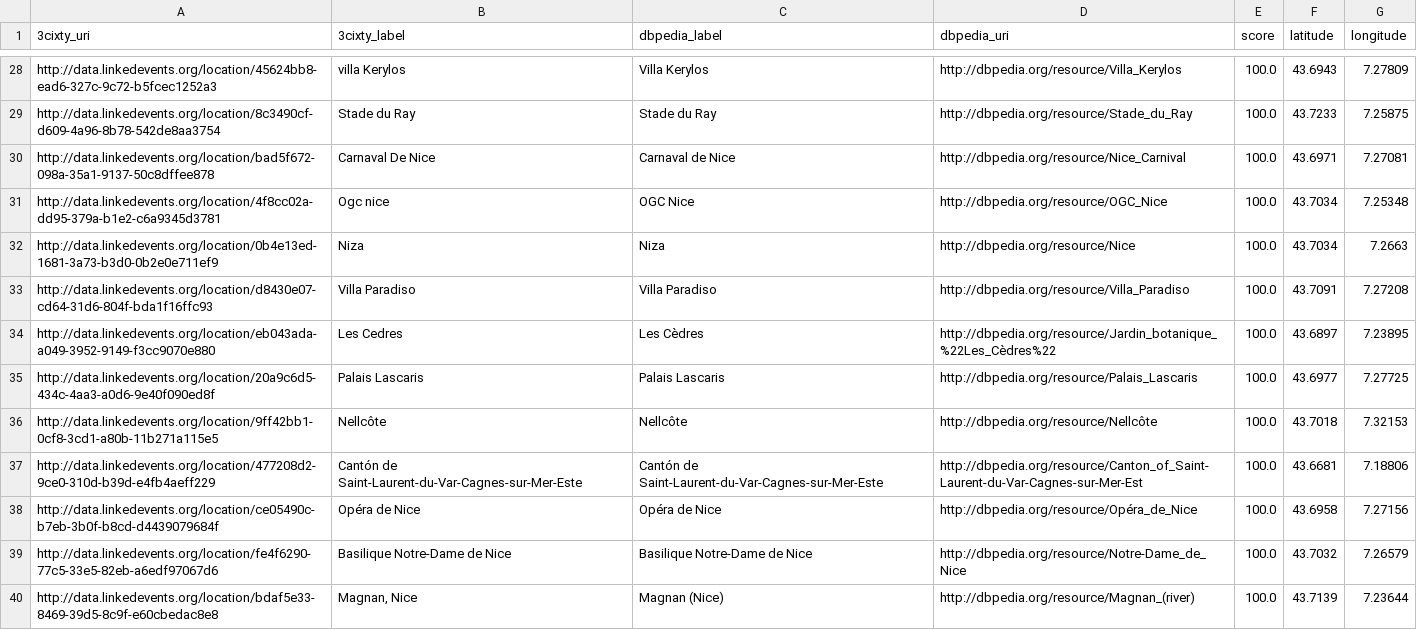
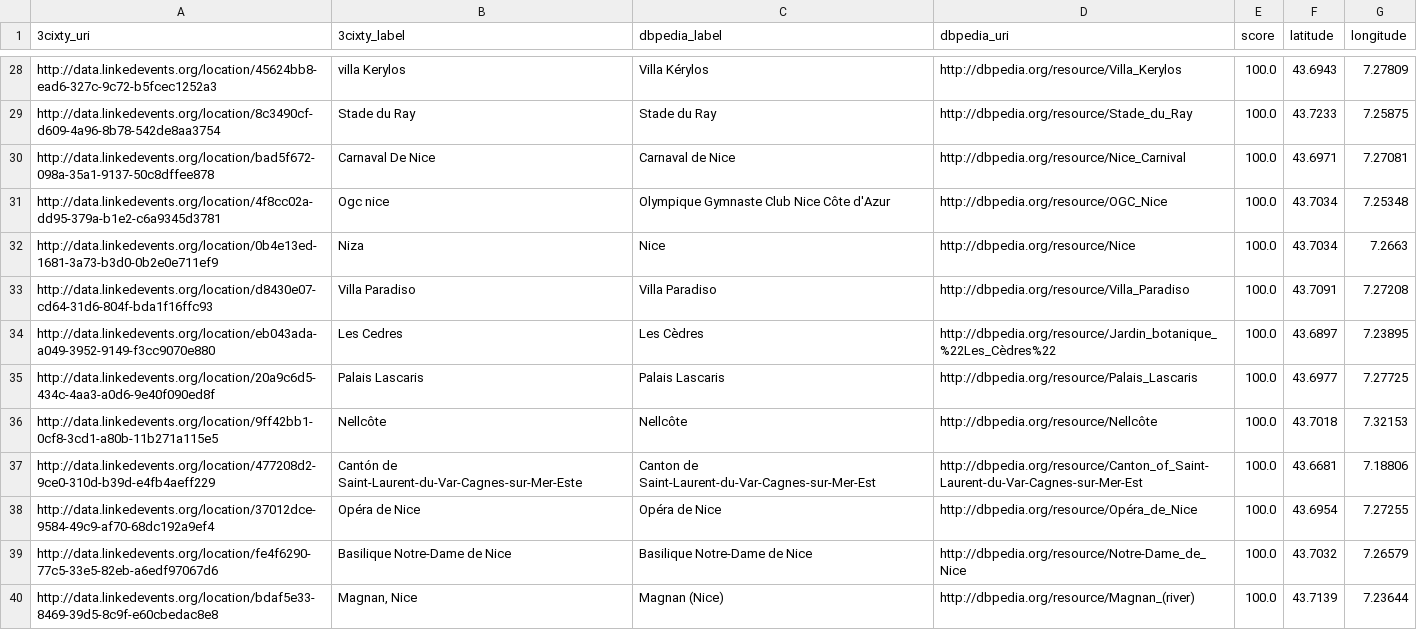
Before and after one commit to D2KLab/CityMUS, a CSV file: server/data/dbpedia_match_nogeo_distinct.csv, drawn as a sheet; only a part is shown, gaps mark what is left out; the diff covers the shown part only; the diff names each change by its address in the sheet, - before the commit and + after, or states it on an @@ line.

Commit message:
consider distance to dbpedia coordinates during poi filtering, create poi artist links

```diff
--- a/server/data/dbpedia_match_nogeo_distinct.csv
+++ b/server/data/dbpedia_match_nogeo_distinct.csv
-C28 (dbpedia_label): Villa Kerylos
+C28 (dbpedia_label): Villa Kérylos
-C31 (dbpedia_label): OGC Nice
+C31 (dbpedia_label): Olympique Gymnaste Club Nice Côte d'Azur
-C32 (dbpedia_label): Niza
+C32 (dbpedia_label): Nice
-C37 (dbpedia_label): Cantón de Saint-Laurent-du-Var-Cagnes-sur-Mer-Este
+C37 (dbpedia_label): Canton de Saint-Laurent-du-Var-Cagnes-sur-Mer-Est
-A38 (3cixty_uri): http://data.linkedevents.org/location/ce05490c-b7eb-3b0f-b8cd-d4439079684f
+A38 (3cixty_uri): http://data.linkedevents.org/location/37012dce-9584-49c9-af70-68dc192a9ef4
-F38 (latitude): 43.6958
+F38 (latitude): 43.6954
-G38 (longitude): 7.27156
+G38 (longitude): 7.27255
```
Also changed, not shown: 1 added row, 1 removed row and 43 edited cells elsewhere in this file, 5 other files.
